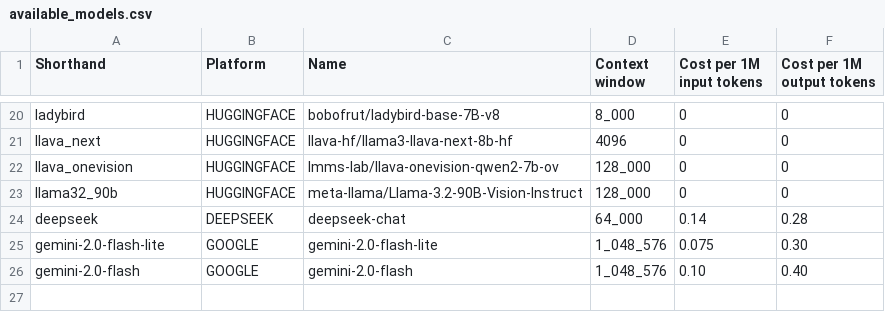
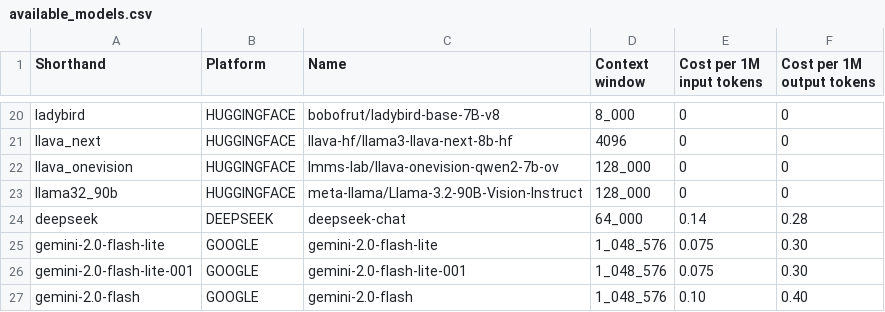
Before and after one commit to FabiLochner/Master-Thesis-Automated-Multimodal-Fact-Checking, a CSV file: DEFAME/config/available_models.csv, drawn as a sheet; only a part is shown, gaps mark what is left out; the diff names each change by its address in the sheet, - before the commit and + after, or states it on an @@ line.

Commit message:
Added stable version of gemini 2.0-flash-lite (001) as available model. Use the stable instead of the updated version for a better control over the knowledge cutoff.

```diff
--- a/DEFAME/config/available_models.csv
+++ b/DEFAME/config/available_models.csv
+row 26: gemini-2.0-flash-lite-001 | GOOGLE | gemini-2.0-flash-lite-001 | 1_048_576 | 0.075 | 0.30
```
